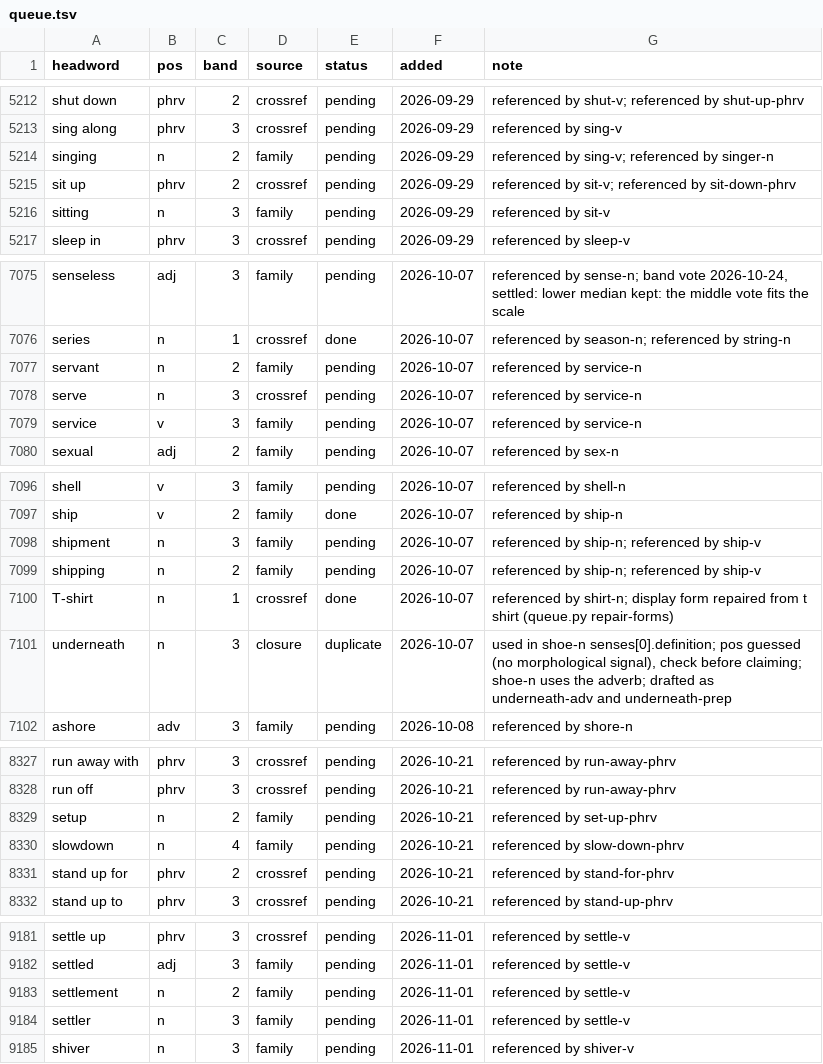
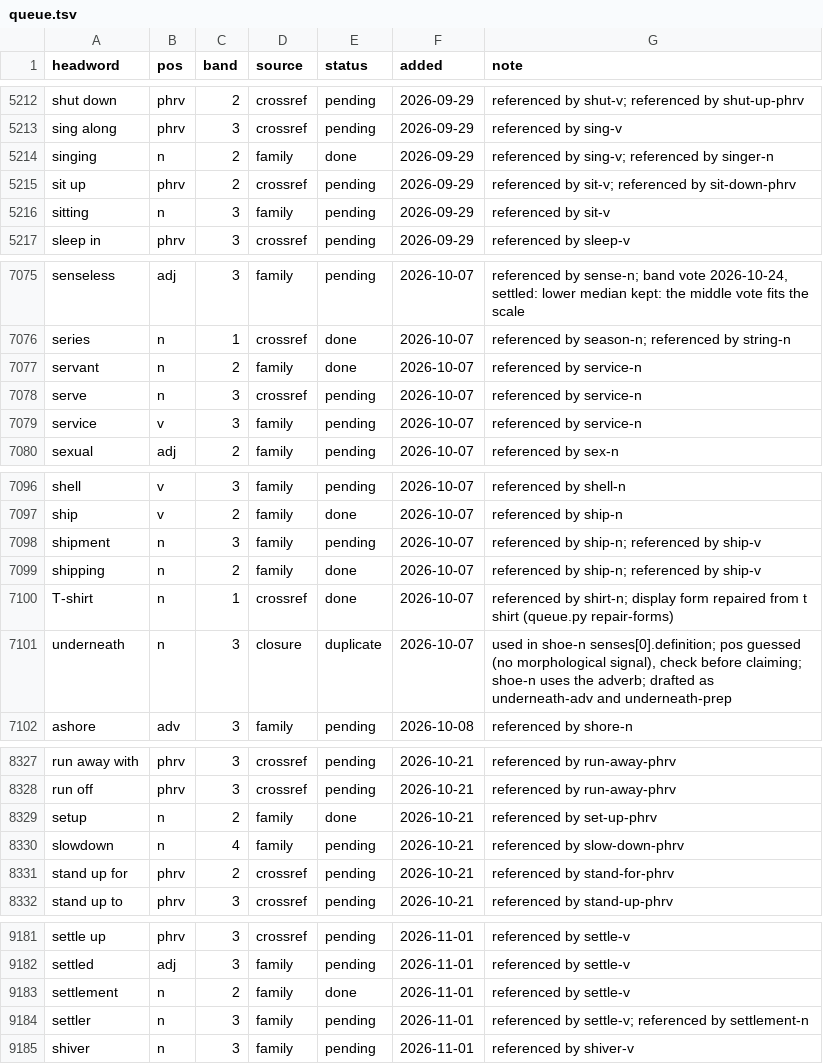
Before and after one commit to tkgally/eex-dict, a TSV file: headwords/queue.tsv, drawn as a sheet; only a part is shown, gaps mark what is left out; the diff covers the shown part only.

```diff
--- a/headwords/queue.tsv
+++ b/headwords/queue.tsv
@@ -5213,3 +5213,3 @@ shut down	phrv	2	crossref	pending	2026-09-29	referenced by shut-v; referenced by
 sing along	phrv	3	crossref	pending	2026-09-29	referenced by sing-v
-singing	n	2	family	pending	2026-09-29	referenced by sing-v; referenced by singer-n
+singing	n	2	family	done	2026-09-29	referenced by sing-v; referenced by singer-n
 sit up	phrv	2	crossref	pending	2026-09-29	referenced by sit-v; referenced by sit-down-phrv
@@ -7076,3 +7076,3 @@ senseless	adj	3	family	pending	2026-10-07	referenced by sense-n; band vote 2026-
 series	n	1	crossref	done	2026-10-07	referenced by season-n; referenced by string-n
-servant	n	2	family	pending	2026-10-07	referenced by service-n
+servant	n	2	family	done	2026-10-07	referenced by service-n
 serve	n	3	crossref	pending	2026-10-07	referenced by service-n
@@ -7098,3 +7098,3 @@ ship	v	2	family	done	2026-10-07	referenced by ship-n
 shipment	n	3	family	pending	2026-10-07	referenced by ship-n; referenced by ship-v
-shipping	n	2	family	pending	2026-10-07	referenced by ship-n; referenced by ship-v
+shipping	n	2	family	done	2026-10-07	referenced by ship-n; referenced by ship-v
 T-shirt	n	1	crossref	done	2026-10-07	referenced by shirt-n; display form repaired from t shirt (queue.py repair-forms)
@@ -8328,3 +8328,3 @@ run away with	phrv	3	crossref	pending	2026-10-21	referenced by run-away-phrv
 run off	phrv	3	crossref	pending	2026-10-21	referenced by run-away-phrv
-setup	n	2	family	pending	2026-10-21	referenced by set-up-phrv
+setup	n	2	family	done	2026-10-21	referenced by set-up-phrv
 slowdown	n	4	family	pending	2026-10-21	referenced by slow-down-phrv
@@ -9182,4 +9182,4 @@ settle up	phrv	3	crossref	pending	2026-11-01	referenced by settle-v
 settled	adj	3	family	pending	2026-11-01	referenced by settle-v
-settlement	n	2	family	pending	2026-11-01	referenced by settle-v
-settler	n	3	family	pending	2026-11-01	referenced by settle-v
+settlement	n	2	family	done	2026-11-01	referenced by settle-v
+settler	n	3	family	pending	2026-11-01	referenced by settle-v; referenced by settlement-n
 shiver	n	3	family	pending	2026-11-01	referenced by shiver-v
```
Also changed, not shown: 4 added rows and 11 edited cells elsewhere in this file, 42 other files.
